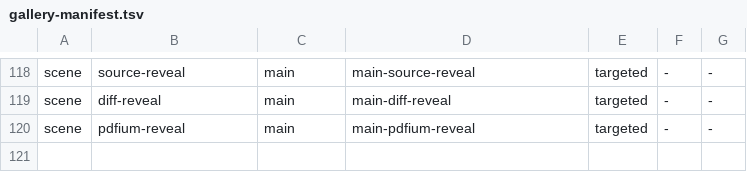
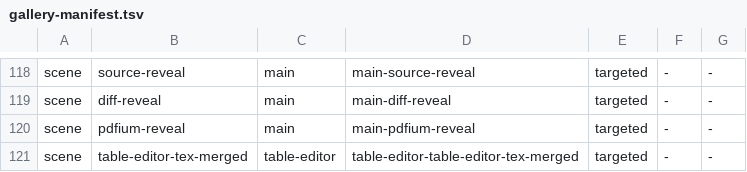
Before and after one commit to clvnkhr/tiptoptyp, a TSV file: docs/ui-snapshots/gallery-manifest.tsv, drawn as a sheet; only a part is shown, gaps mark what is left out; the diff names each change by its address in the sheet, - before the commit and + after, or states it on an @@ line.

Commit message:
Replace table source mode with editable bounded grids
Support lossless TeX spans and cell-content editing, preserve formatting wrappers, sample computed values, and reject unsafe table geometry. Cover Platonic and wide tabular edits with deterministic and native journey tests.

```diff
--- a/docs/ui-snapshots/gallery-manifest.tsv
+++ b/docs/ui-snapshots/gallery-manifest.tsv
+row 121: scene | table-editor-tex-merged | table-editor | table-editor-table-editor-tex-merged | targeted | - | -
```
Also changed, not shown: 22 other files.
